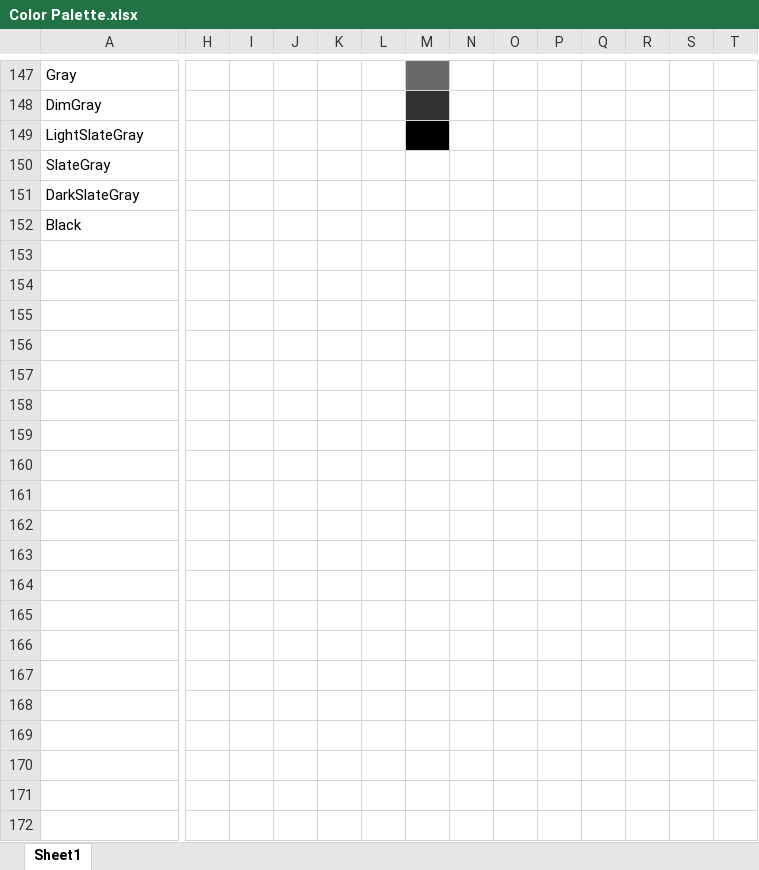
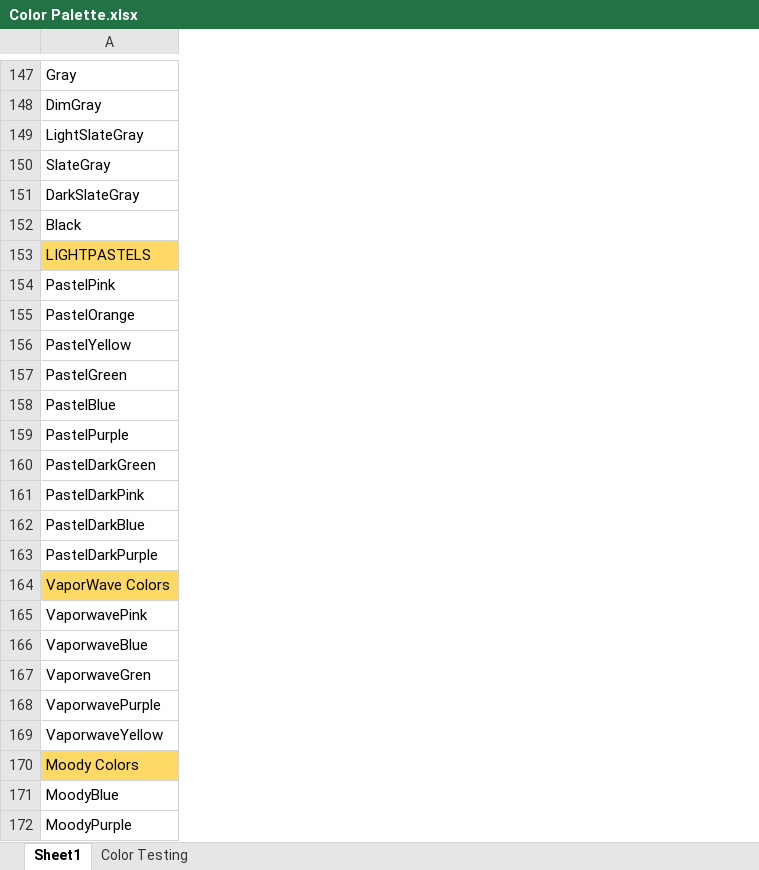
Before and after one commit to EvynDickinson/matlabroot, an Excel workbook: Functions and Code/Color Palette.xlsx, sheet Sheet1, drawn as a sheet; only a part is shown, gaps mark what is left out; values as stored, in another font and other column widths than the file's, no borders; removed rows and columns are numbered as before the commit, all else as after; rows hold the shown columns only; the diff covers the shown part only; the diff names each change by its address in the sheet, - before the commit and + after, or states it on an @@ line.

Commit message:
color formatting

```diff
--- a/Functions and Code/Color Palette.xlsx (sheet Sheet1)
+++ b/Functions and Code/Color Palette.xlsx (sheet Sheet1)
+sheet tab: Color Testing
-column H, empty
-column I, empty
-column J, empty
-column K, empty
-column L, empty
-column M, empty
-column N, empty
-column O, empty
-column P, empty
-column Q, empty
-column R, empty
-column S, empty
-column T, empty
+row 153: LIGHTPASTELS
+row 154: PastelPink
+row 155: PastelOrange
+row 156: PastelYellow
+row 157: PastelGreen
+row 158: PastelBlue
+row 159: PastelPurple
+row 160: PastelDarkGreen
+row 161: PastelDarkPink
+row 162: PastelDarkBlue
+row 163: PastelDarkPurple
+row 164: VaporWave Colors
+row 165: VaporwavePink
+row 166: VaporwaveBlue
+row 167: VaporwaveGren
+row 168: VaporwavePurple
+row 169: VaporwaveYellow
+row 170: Moody Colors
+row 171: MoodyBlue
+row 172: MoodyPurple
```
Also changed, not shown: 22 added rows and 17 removed columns elsewhere in this sheet, 4 other files.
